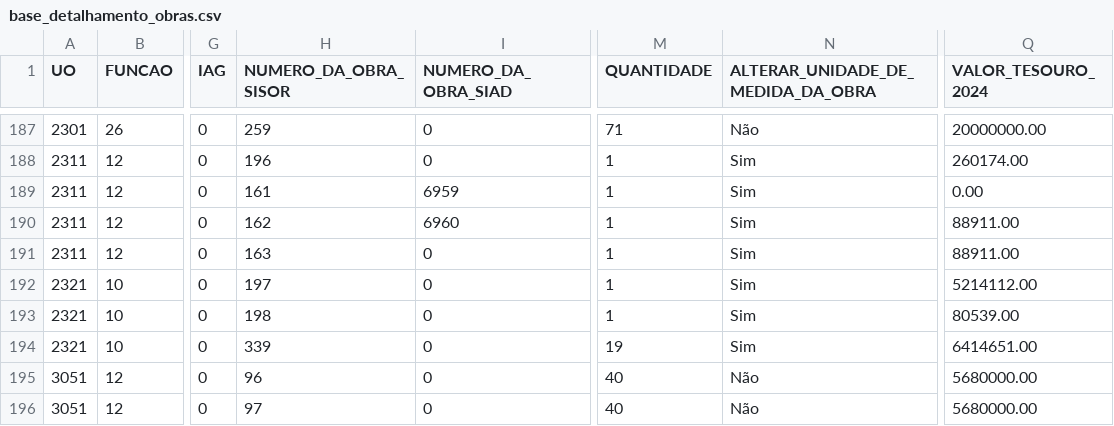
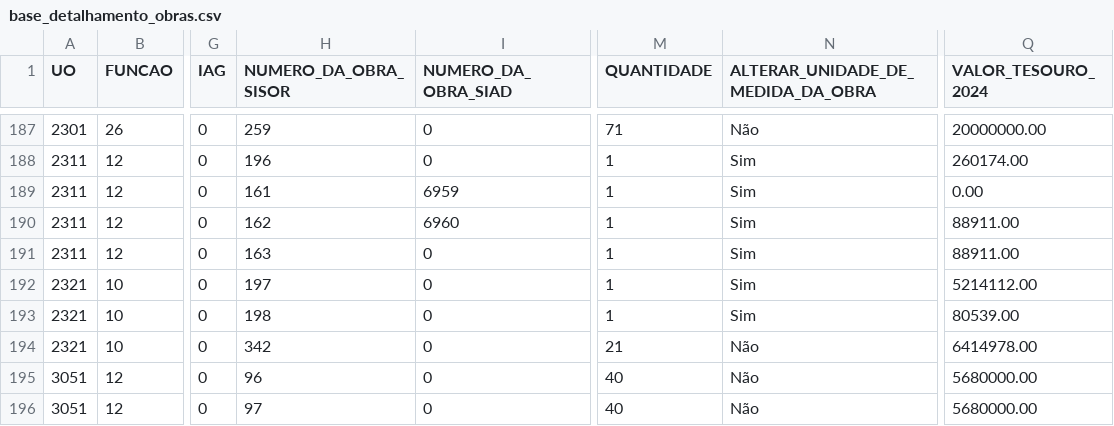
Before and after one commit to splor-mg/loa-2024-dados, a CSV file: data/base_detalhamento_obras.csv, drawn as a sheet; only a part is shown, gaps mark what is left out; the diff names each change by its address in the sheet, - before the commit and + after, or states it on an @@ line.

```diff
--- a/data/base_detalhamento_obras.csv
+++ b/data/base_detalhamento_obras.csv
-H194 (NUMERO_DA_OBRA_SISOR): 339
+H194 (NUMERO_DA_OBRA_SISOR): 342
-M194 (QUANTIDADE): 19
+M194 (QUANTIDADE): 21
-N194: Sim
+N194: Não
-Q194 (VALOR_TESOURO_2024): 6414651.00
+Q194 (VALOR_TESOURO_2024): 6414978.00
```
Also changed, not shown: data/base_categoria_pessoal.csv, data/base_limite_cota.csv, 16 other files.
